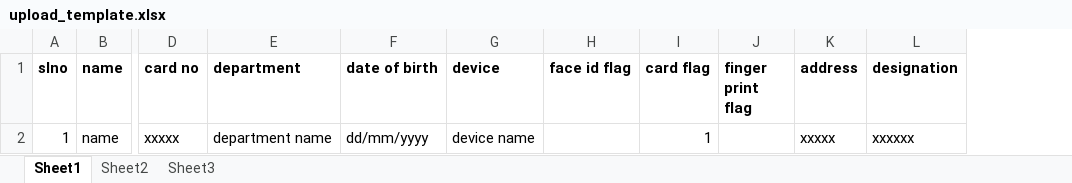
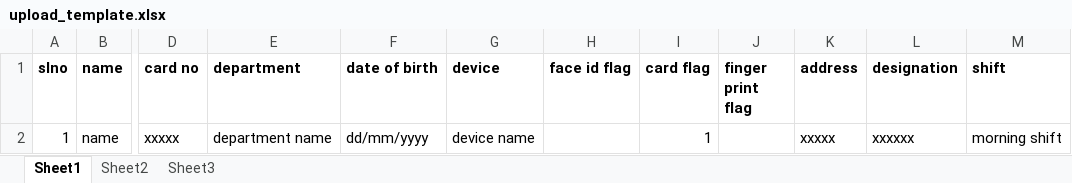
Before and after one commit to BASITH11/BlueTyk-Attanance-Management, an Excel workbook: bluetyk-frontend-App/public/excels/upload_template.xlsx, sheet Sheet1, drawn as a sheet; only a part is shown, gaps mark what is left out; values as stored, in another font and other column widths than the file's, no borders; the diff names each change by its address in the sheet, - before the commit and + after, or states it on an @@ line.

Commit message:
shift update on frontend

```diff
--- a/bluetyk-frontend-App/public/excels/upload_template.xlsx (sheet Sheet1)
+++ b/bluetyk-frontend-App/public/excels/upload_template.xlsx (sheet Sheet1)
+column M (shift), row 2: morning shift
```
Also changed, not shown: 9 other files.
